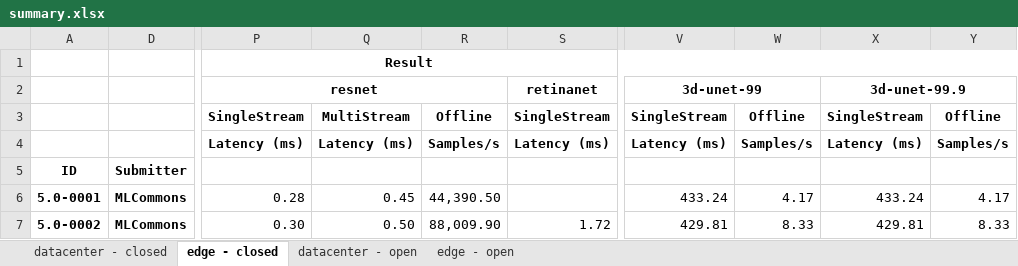
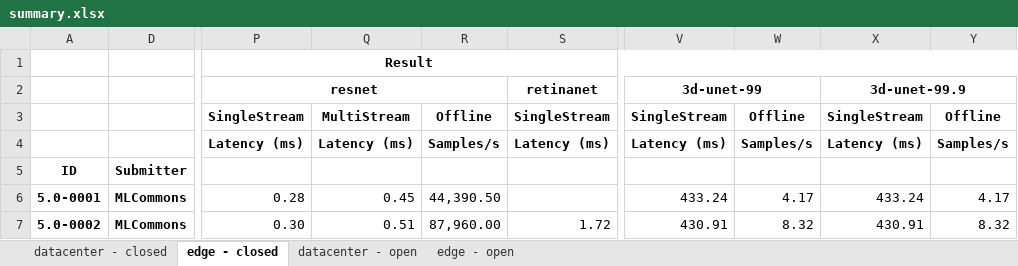
Before and after one commit to mlcommons/mlperf_inference_unofficial_submissions_v5.0, an Excel workbook: summary.xlsx, sheet edge - closed, drawn as a sheet; only a part is shown, gaps mark what is left out; values as stored, in another font and other column widths than the file's, no borders; conditional formats not drawn; the diff names each change by its address in the sheet, - before the commit and + after, or states it on an @@ line.

Commit message:
Updated results summary [skip ci]

```diff
--- a/summary.xlsx (sheet edge - closed)
+++ b/summary.xlsx (sheet edge - closed)
-Q7: 0.50
+Q7: 0.51
-R7: 88,009.90
+R7: 87,960.00
-V7: 429.81
+V7: 430.91
-W7: 8.33
+W7: 8.32
-X7: 429.81
+X7: 430.91
-Y7: 8.33
+Y7: 8.32
```
Also changed, not shown: sheet datacenter - closed, 4 other files.
